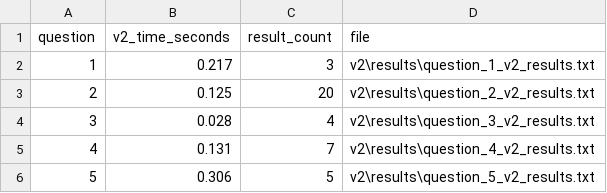
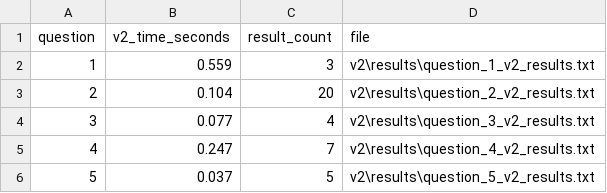
Before and after one commit to SofijaMercep/SBP, a CSV file: v2/results/v2_summary.csv, drawn as a sheet.

```diff
--- a/v2/results/v2_summary.csv
+++ b/v2/results/v2_summary.csv
@@ -1,6 +1,6 @@
 question,v2_time_seconds,result_count,file
-1,0.217,3,v2\results\question_1_v2_results.txt
-2,0.125,20,v2\results\question_2_v2_results.txt
-3,0.028,4,v2\results\question_3_v2_results.txt
-4,0.131,7,v2\results\question_4_v2_results.txt
-5,0.306,5,v2\results\question_5_v2_results.txt
+1,0.559,3,v2\results\question_1_v2_results.txt
+2,0.104,20,v2\results\question_2_v2_results.txt
+3,0.077,4,v2\results\question_3_v2_results.txt
+4,0.247,7,v2\results\question_4_v2_results.txt
+5,0.037,5,v2\results\question_5_v2_results.txt
```
Also changed, not shown: results/final_comparison.csv, 9 other files.
